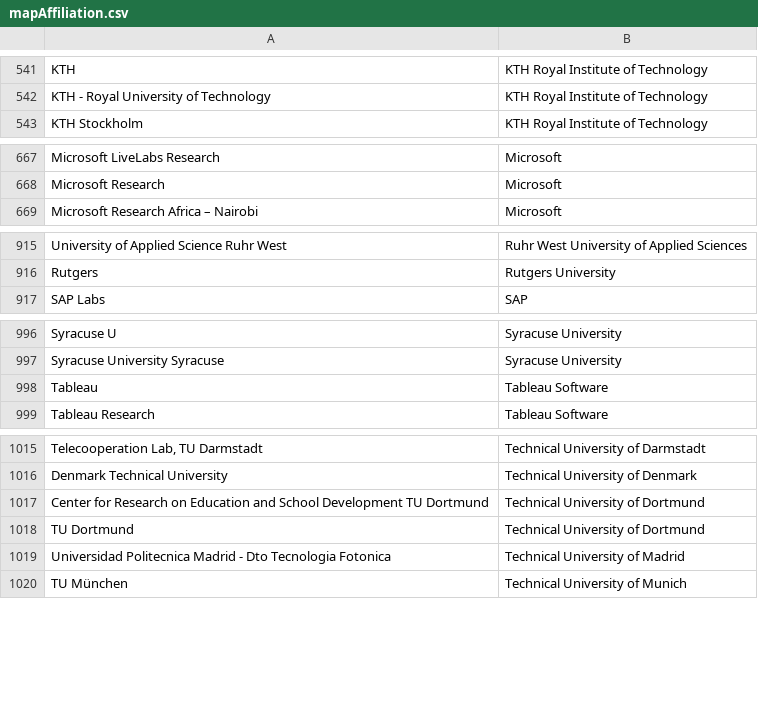
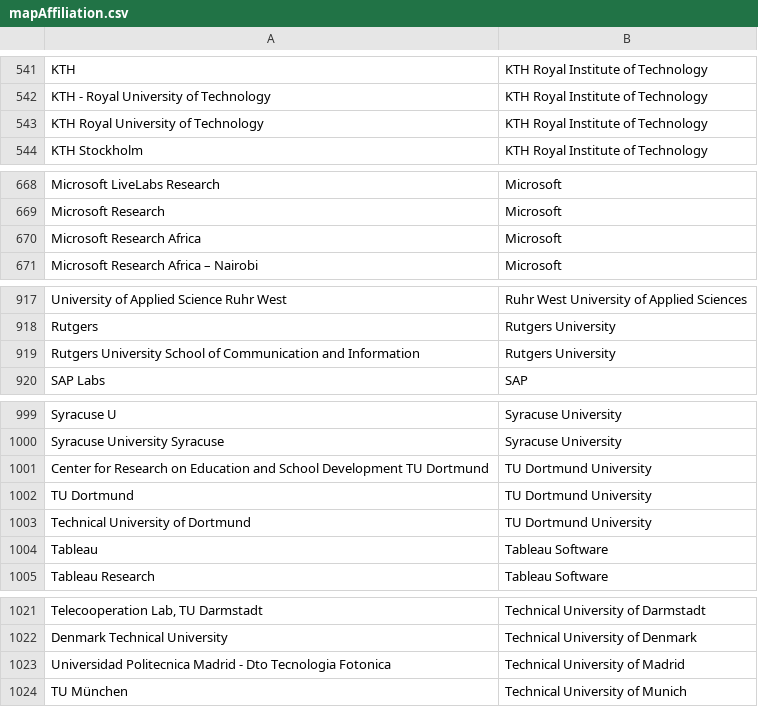
Before and after one commit to sven-mayer/chi-statistics, a CSV file: utils/mapAffiliation.csv, drawn as a sheet; only a part is shown, gaps mark what is left out; removed rows and columns are numbered as before the commit, all else as after; the diff covers the shown part only; the diff names each change by its address in the sheet, - before the commit and + after, or states it on an @@ line.

```diff
--- a/utils/mapAffiliation.csv
+++ b/utils/mapAffiliation.csv
+row 543: KTH Royal University of Technology | KTH Royal Institute of Technology
+row 670: Microsoft Research Africa | Microsoft
+row 919: Rutgers University School of Communication and Information | Rutgers University
+row 1001: Center for Research on Education and School Development TU Dortmund | TU Dortmund University
+row 1002: TU Dortmund | TU Dortmund University
+row 1003: Technical University of Dortmund | TU Dortmund University
-row 1017: Center for Research on Education and School Development TU Dortmund | Technical University of Dortmund
-row 1018: TU Dortmund | Technical University of Dortmund
```
Also changed, not shown: 1 added row elsewhere in this file, utils/mapAffiliationDefault.csv.
